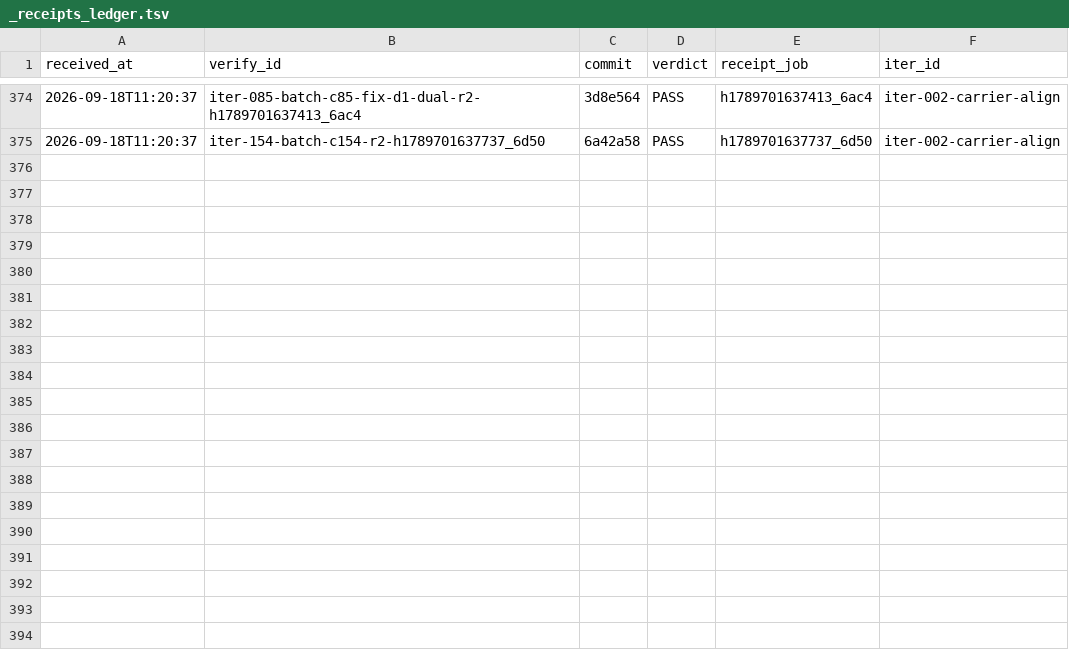
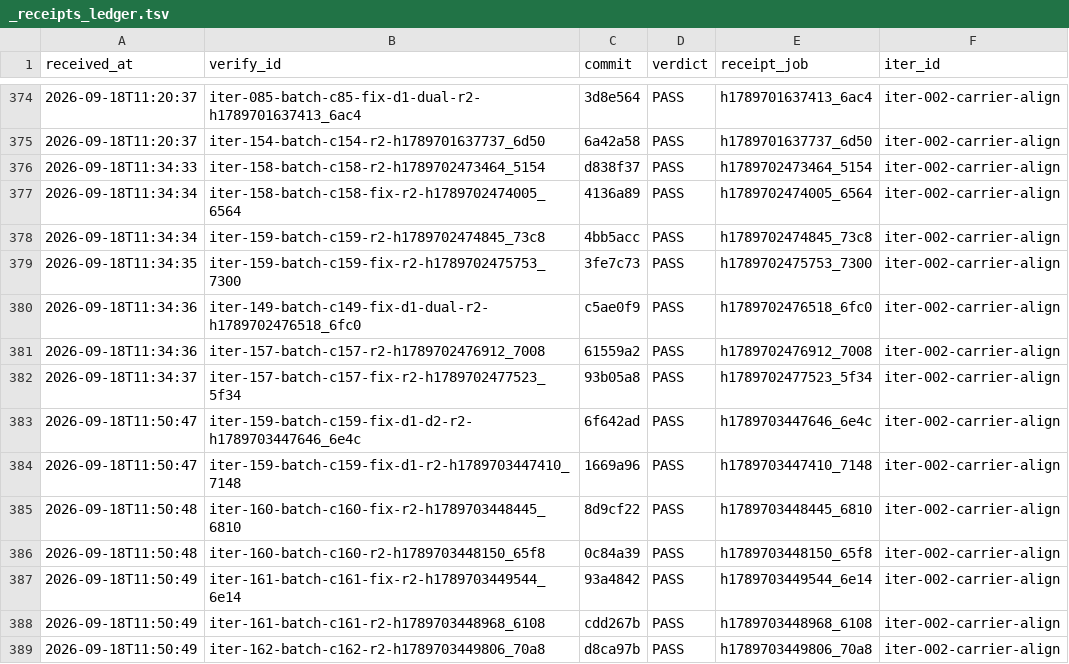
Before and after one commit to FuRongJun-1999/dsh-memory, a TSV file: hive/interop/_receipts_ledger.tsv, drawn as a sheet; only a part is shown, gaps mark what is left out.

Commit message:
interop: 收口 iter-149-batch-c149-fix-d1-dual（merge b2f851a，编外 PASS）

```diff
--- a/hive/interop/_receipts_ledger.tsv
+++ b/hive/interop/_receipts_ledger.tsv
@@ -375 +375,15 @@ received_at	verify_id	commit	verdict	receipt_job	iter_id
 2026-09-18T11:20:37	iter-154-batch-c154-r2-h1789701637737_6d50	6a42a58	PASS	h1789701637737_6d50	iter-002-carrier-align
+2026-09-18T11:34:33	iter-158-batch-c158-r2-h1789702473464_5154	d838f37	PASS	h1789702473464_5154	iter-002-carrier-align
+2026-09-18T11:34:34	iter-158-batch-c158-fix-r2-h1789702474005_6564	4136a89	PASS	h1789702474005_6564	iter-002-carrier-align
+2026-09-18T11:34:34	iter-159-batch-c159-r2-h1789702474845_73c8	4bb5acc	PASS	h1789702474845_73c8	iter-002-carrier-align
+2026-09-18T11:34:35	iter-159-batch-c159-fix-r2-h1789702475753_7300	3fe7c73	PASS	h1789702475753_7300	iter-002-carrier-align
+2026-09-18T11:34:36	iter-149-batch-c149-fix-d1-dual-r2-h1789702476518_6fc0	c5ae0f9	PASS	h1789702476518_6fc0	iter-002-carrier-align
+2026-09-18T11:34:36	iter-157-batch-c157-r2-h1789702476912_7008	61559a2	PASS	h1789702476912_7008	iter-002-carrier-align
+2026-09-18T11:34:37	iter-157-batch-c157-fix-r2-h1789702477523_5f34	93b05a8	PASS	h1789702477523_5f34	iter-002-carrier-align
+2026-09-18T11:50:47	iter-159-batch-c159-fix-d1-d2-r2-h1789703447646_6e4c	6f642ad	PASS	h1789703447646_6e4c	iter-002-carrier-align
+2026-09-18T11:50:47	iter-159-batch-c159-fix-d1-r2-h1789703447410_7148	1669a96	PASS	h1789703447410_7148	iter-002-carrier-align
+2026-09-18T11:50:48	iter-160-batch-c160-fix-r2-h1789703448445_6810	8d9cf22	PASS	h1789703448445_6810	iter-002-carrier-align
+2026-09-18T11:50:48	iter-160-batch-c160-r2-h1789703448150_65f8	0c84a39	PASS	h1789703448150_65f8	iter-002-carrier-align
+2026-09-18T11:50:49	iter-161-batch-c161-fix-r2-h1789703449544_6e14	93a4842	PASS	h1789703449544_6e14	iter-002-carrier-align
+2026-09-18T11:50:49	iter-161-batch-c161-r2-h1789703448968_6108	cdd267b	PASS	h1789703448968_6108	iter-002-carrier-align
+2026-09-18T11:50:49	iter-162-batch-c162-r2-h1789703449806_70a8	d8ca97b	PASS	h1789703449806_70a8	iter-002-carrier-align
```
Also changed, not shown: 15 other files.
